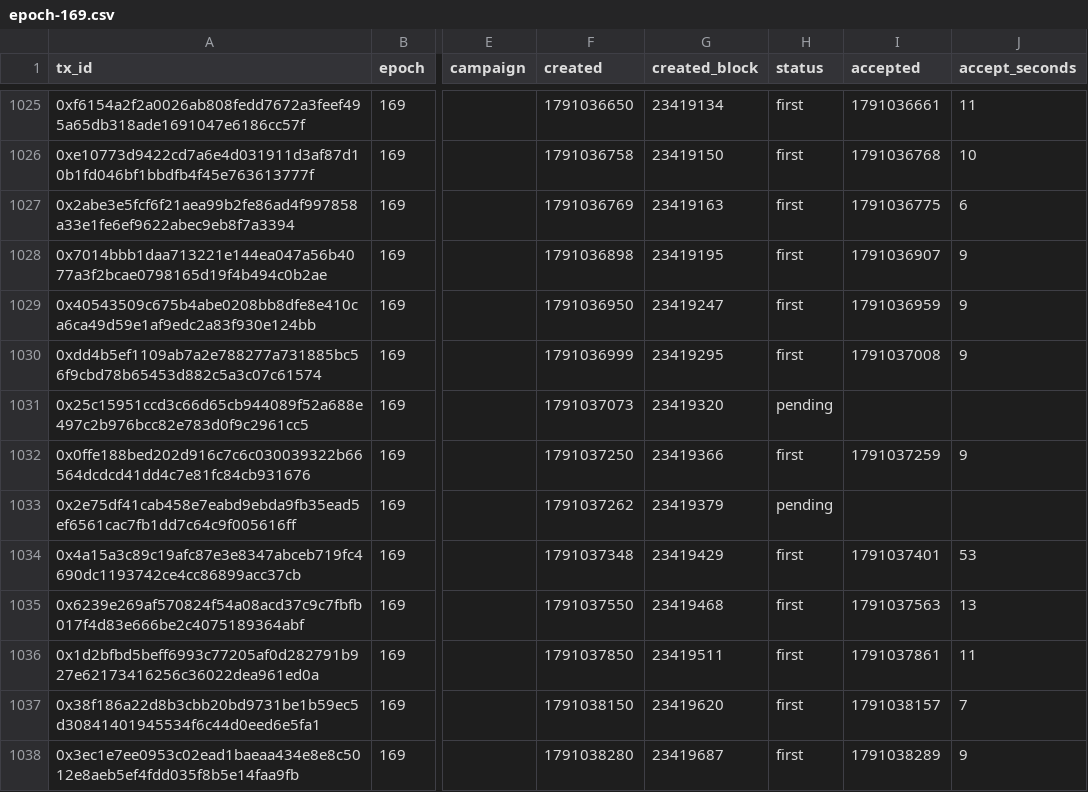
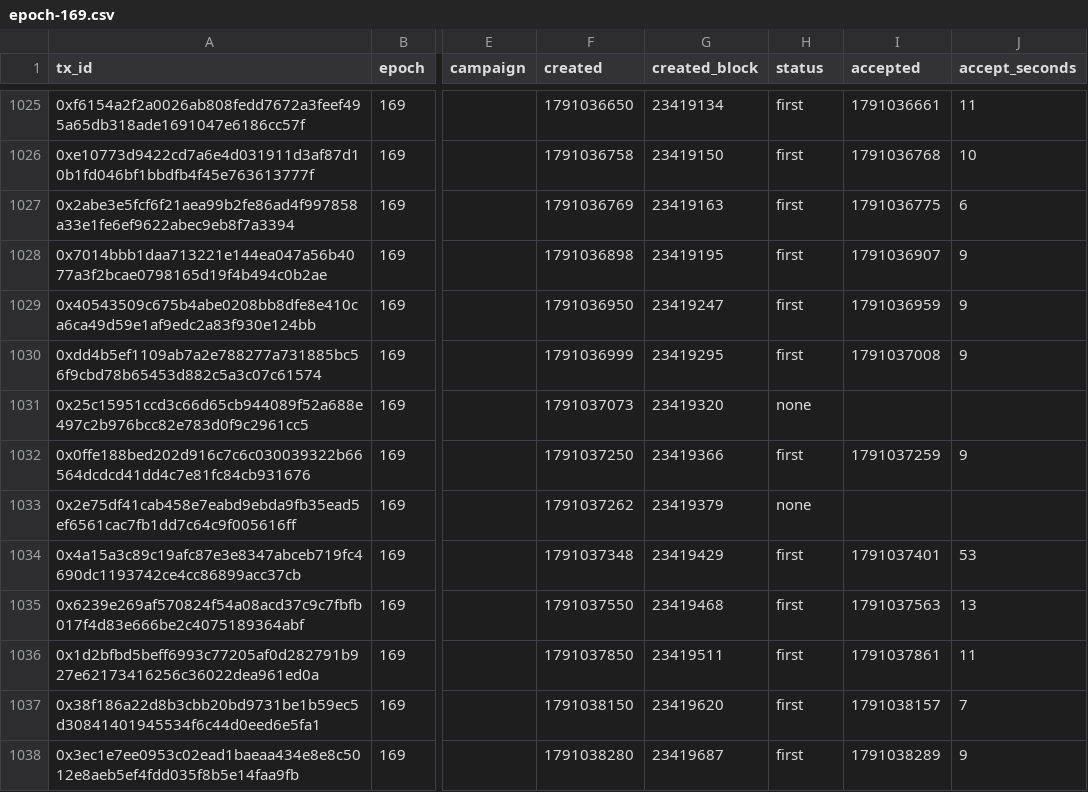
Before and after one commit to randyparrs/Probe.EXE, a CSV file: epoch-169.csv, drawn as a sheet; only a part is shown, gaps mark what is left out; the diff names each change by its address in the sheet, - before the commit and + after, or states it on an @@ line.

```diff
--- a/epoch-169.csv
+++ b/epoch-169.csv
-H1031 (status): pending
+H1031 (status): none
-H1033 (status): pending
+H1033 (status): none
```
Also changed, not shown: epoch-170.csv, 7 other files.
